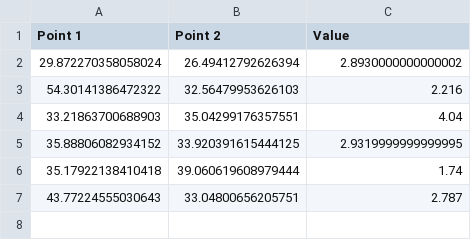
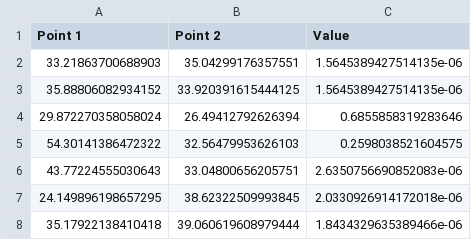
Before and after one commit to maltaweel/ImageComparison, a CSV file: 9-4/network_output/centrality.csv, drawn as a sheet.

```diff
--- a/9-4/network_output/centrality.csv
+++ b/9-4/network_output/centrality.csv
@@ -1,7 +1,8 @@
 Point 1,Point 2,Value
-29.872270358058024,26.49412792626394,2.8930000000000002
-54.30141386472322,32.56479953626103,2.216
-33.21863700688903,35.04299176357551,4.04
-35.88806082934152,33.920391615444125,2.9319999999999995
-35.17922138410418,39.060619608979444,1.74
-43.77224555030643,33.04800656205751,2.787
+33.21863700688903,35.04299176357551,1.5645389427514135e-06
+35.88806082934152,33.920391615444125,1.5645389427514135e-06
+29.872270358058024,26.49412792626394,0.6855858319283646
+54.30141386472322,32.56479953626103,0.2598038521604575
+43.77224555030643,33.04800656205751,2.6350756690852083e-06
+24.149896198657295,38.62322509993845,2.0330926914172018e-06
+35.17922138410418,39.060619608979444,1.8434329635389466e-06
```
Also changed, not shown: network_output/centrality.csv, post4th/network_output/centrality.csv, 8 other files.
